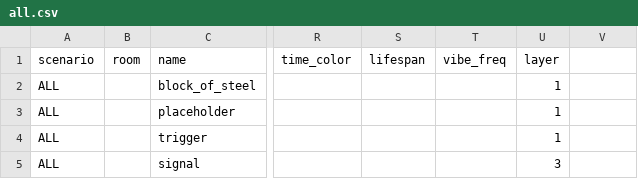
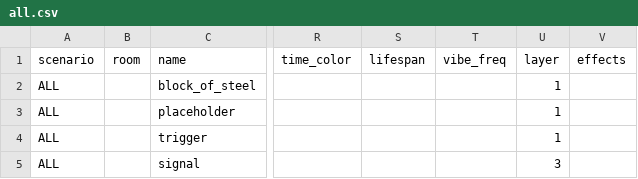
Before and after one commit to dimch0/circles, a CSV file: data/all.csv, drawn as a sheet; only a part is shown, gaps mark what is left out; the diff names each change by its address in the sheet, - before the commit and + after, or states it on an @@ line.

```diff
--- a/data/all.csv
+++ b/data/all.csv
-V1: (empty)
+V1: effects
```
Also changed, not shown: data/scenario_1.csv, 2 other files.
